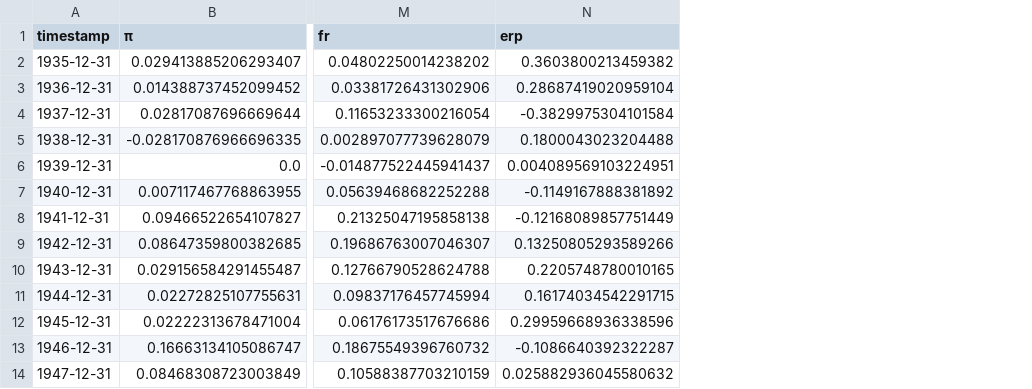
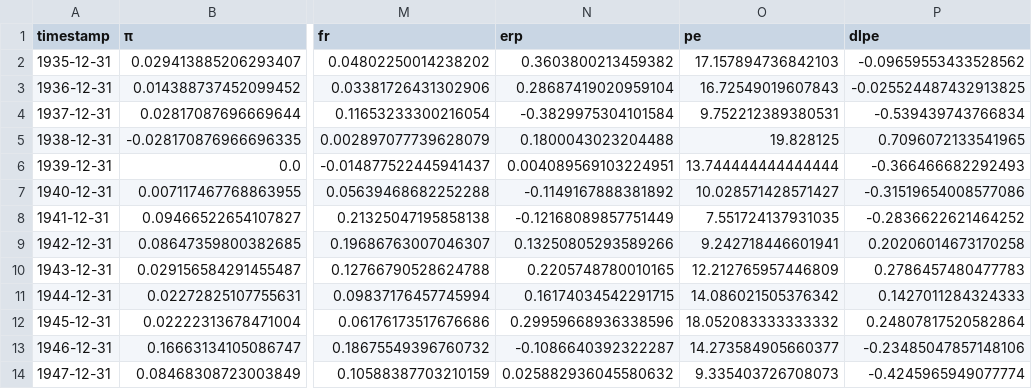
Before and after one commit to Allisterh/MacroFinanceScenarios, a CSV file: data/shiller_annual.csv, drawn as a sheet; only a part is shown, gaps mark what is left out; the diff names each change by its address in the sheet, - before the commit and + after, or states it on an @@ line.

```diff
--- a/data/shiller_annual.csv
+++ b/data/shiller_annual.csv
+column O (pe), rows 2-14: 17.157894736842103 | 16.72549019607843 | 9.752212389380531 | 19.828125 | 13.744444444444444 | 10.028571428571427 | 7.551724137931035 | 9.242718446601941 | 12.212765957446809 | 14.086021505376342 | 18.052083333333332 | 14.273584905660377 | 9.335403726708073
+column P (dlpe), rows 2-14: -0.09659553433528562 | -0.025524487432913825 | -0.539439743766834 | 0.7096072133541965 | -0.366466682292493 | -0.31519654008577086 | -0.2836622621464252 | 0.20206014673170258 | 0.2786457480477783 | 0.1427011284324333 | 0.24807817520582864 | -0.23485047857148106 | -0.4245965949077774
```
Also changed, not shown: 3 other files.
